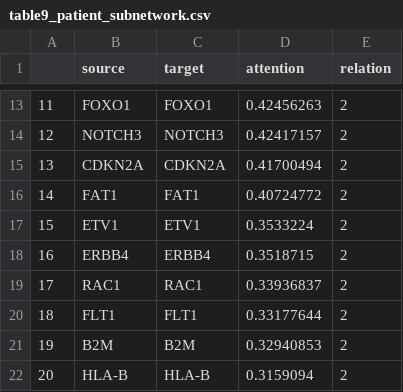
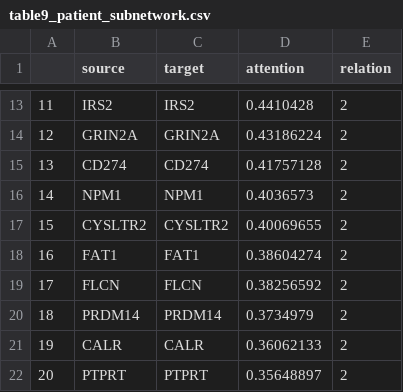
Before and after one commit to isratjahan829/Multi-Omic-Structure-Adaptive-Interpretable-Cross-cancer, a CSV file: runs_notebook/table9_patient_subnetwork.csv, drawn as a sheet; only a part is shown, gaps mark what is left out; the diff covers the shown part only.

```diff
--- a/runs_notebook/table9_patient_subnetwork.csv
+++ b/runs_notebook/table9_patient_subnetwork.csv
@@ -13,10 +13,10 @@
-11,FOXO1,FOXO1,0.42456263,2
-12,NOTCH3,NOTCH3,0.42417157,2
-13,CDKN2A,CDKN2A,0.41700494,2
-14,FAT1,FAT1,0.40724772,2
-15,ETV1,ETV1,0.3533224,2
-16,ERBB4,ERBB4,0.3518715,2
-17,RAC1,RAC1,0.33936837,2
-18,FLT1,FLT1,0.33177644,2
-19,B2M,B2M,0.32940853,2
-20,HLA-B,HLA-B,0.3159094,2
+11,IRS2,IRS2,0.4410428,2
+12,GRIN2A,GRIN2A,0.43186224,2
+13,CD274,CD274,0.41757128,2
+14,NPM1,NPM1,0.4036573,2
+15,CYSLTR2,CYSLTR2,0.40069655,2
+16,FAT1,FAT1,0.38604274,2
+17,FLCN,FLCN,0.38256592,2
+18,PRDM14,PRDM14,0.3734979,2
+19,CALR,CALR,0.36062133,2
+20,PTPRT,PTPRT,0.35648897,2
```
Also changed, not shown: 43 edited cells elsewhere in this file, runs_notebook/table4_paired_tests.csv, runs_notebook/table7_gene_importance.csv, 4 other files.
